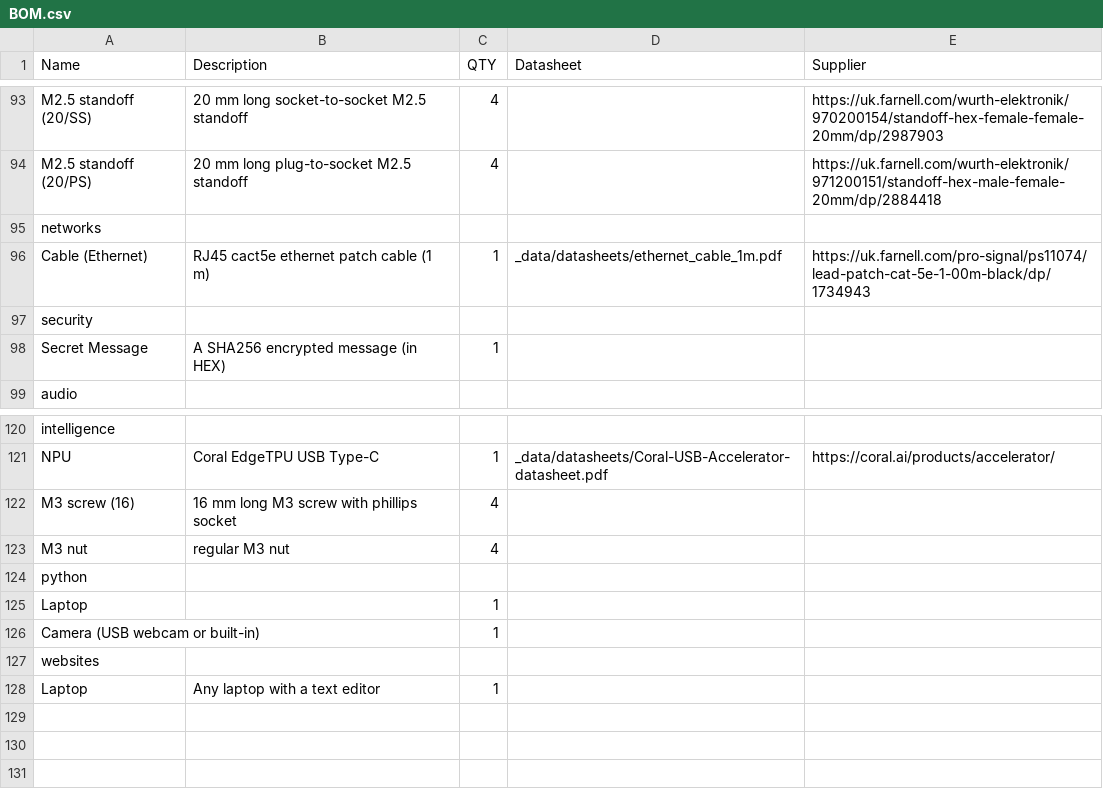
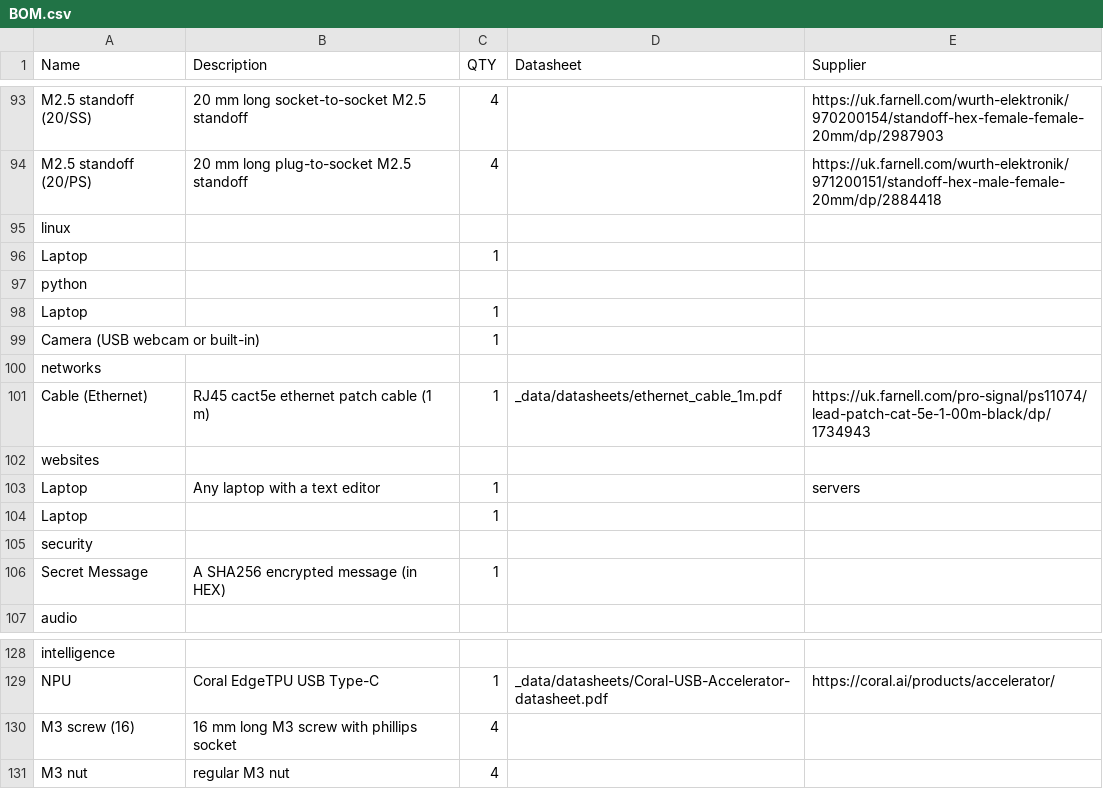
Before and after one commit to NoBlackBoxes/LastBlackBox, a CSV file: course/materials/BOM.csv, drawn as a sheet; only a part is shown, gaps mark what is left out.

```diff
--- a/course/materials/BOM.csv
+++ b/course/materials/BOM.csv
@@ -94,4 +94,12 @@ M2.5 standoff (20/SS),20 mm long socket-to-socket M2.5 standoff,4,,https://uk.fa
 M2.5 standoff (20/PS),20 mm long plug-to-socket M2.5 standoff,4,,https://uk.farnell.com/wurth-elektronik/971200151/standoff-hex-male-female-20mm/dp/2884418
+linux,,,,
+Laptop,,1,,
+python,,,,
+Laptop,,1,,
+Camera (USB webcam or built-in),,1,,
 networks,,,,
 Cable (Ethernet),RJ45 cact5e ethernet patch cable (1 m),1,_data/datasheets/ethernet_cable_1m.pdf,https://uk.farnell.com/pro-signal/ps11074/lead-patch-cat-5e-1-00m-black/dp/1734943
+websites,,,,
+Laptop, Any laptop with a text editor,1,,servers,,,,
+Laptop,,1,,
 security,,,,
@@ -123,6 +131 @@ M3 screw (16),16 mm long M3 screw with phillips socket,4,,
 M3 nut,regular M3 nut,4,,
-python,,,,
-Laptop,,1,,
-Camera (USB webcam or built-in),,1,,
-websites,,,,
-Laptop, Any laptop with a text editor,1,,
```
Also changed, not shown: 3 other files.
